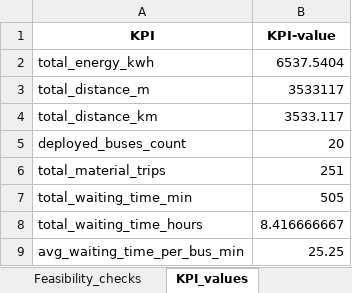
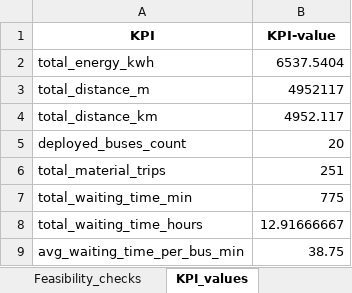
Before and after one commit to FeevanZoghel/Project_5, an Excel workbook: Feasibility_and_KPI_results_busplan.xlsx, sheet KPI_values, drawn as a sheet; values as stored, in another font and other column widths than the file's, no borders; the diff names each change by its address in the sheet, - before the commit and + after, or states it on an @@ line.

```diff
--- a/Feasibility_and_KPI_results_busplan.xlsx (sheet KPI_values)
+++ b/Feasibility_and_KPI_results_busplan.xlsx (sheet KPI_values)
-B3 (KPI-value): 3533117
+B3 (KPI-value): 4952117
-B4 (KPI-value): 3533.117
+B4 (KPI-value): 4952.117
-B7 (KPI-value): 505
+B7 (KPI-value): 775
-B8 (KPI-value): 8.416666667
+B8 (KPI-value): 12.91666667
-B9 (KPI-value): 25.25
+B9 (KPI-value): 38.75
```
Also changed, not shown: sheet Feasibility_checks.
